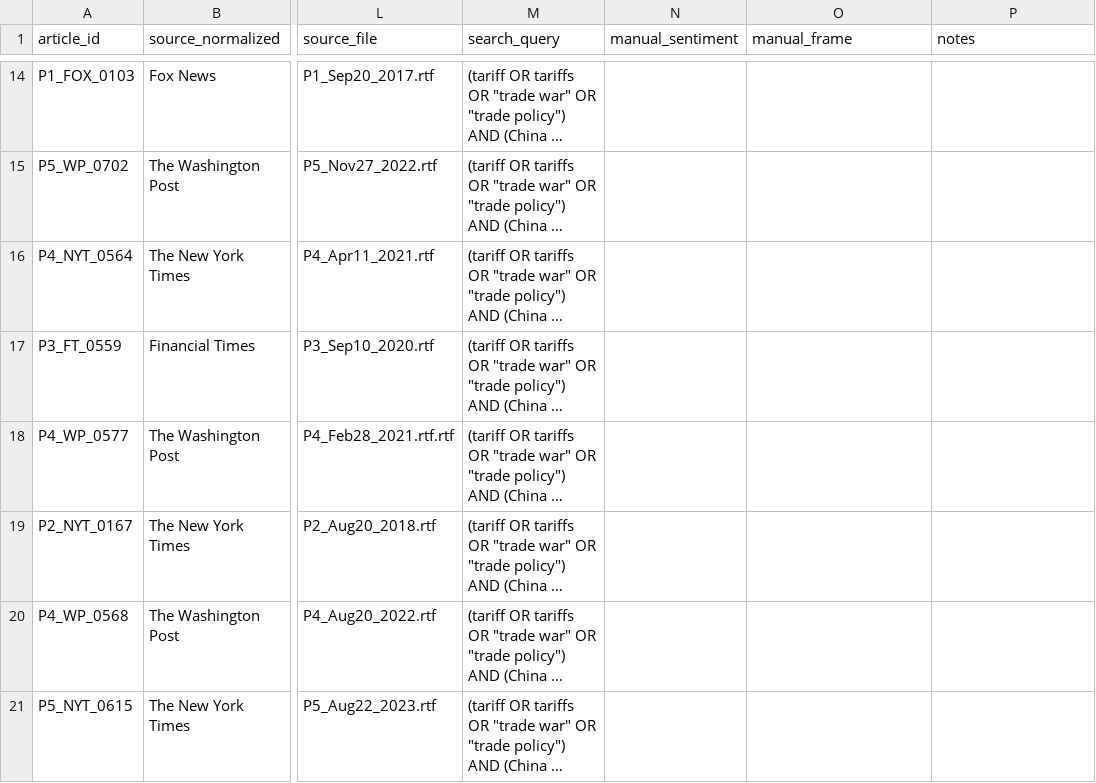
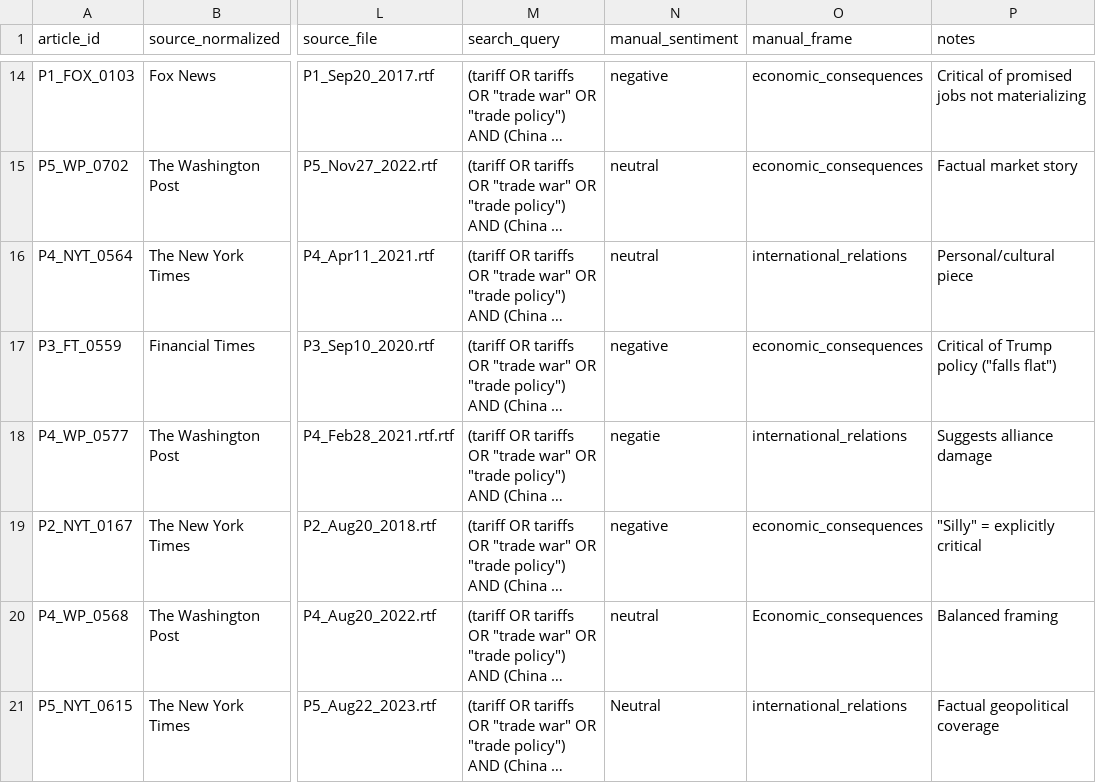
Before and after one commit to ping-exe/us-china-trade-war-corpus, a CSV file: docs/validation_sample.csv, drawn as a sheet; only a part is shown, gaps mark what is left out; long unchanged cells end in …; the diff covers the shown part only; the diff names each change by its address in the sheet, - before the commit and + after, or states it on an @@ line.

```diff
--- a/docs/validation_sample.csv
+++ b/docs/validation_sample.csv
-N14 (manual_sentiment): (empty)
+N14 (manual_sentiment): negative
-O14:O15 (manual_frame): (empty)
+O14:O15 (manual_frame): economic_consequences
-P14 (notes): (empty)
+P14 (notes): Critical of promised jobs not materializing
-N15:N16 (manual_sentiment): (empty)
+N15:N16 (manual_sentiment): neutral
-P15 (notes): (empty)
+P15 (notes): Factual market story
-O16 (manual_frame): (empty)
+O16 (manual_frame): international_relations
-P16 (notes): (empty)
+P16 (notes): Personal/cultural piece
-N17 (manual_sentiment): (empty)
+N17 (manual_sentiment): negative
-O17 (manual_frame): (empty)
+O17 (manual_frame): economic_consequences
-P17 (notes): (empty)
+P17 (notes): Critical of Trump policy ("falls flat")
-N18 (manual_sentiment): (empty)
+N18 (manual_sentiment): negatie
-O18 (manual_frame): (empty)
+O18 (manual_frame): international_relations
-P18 (notes): (empty)
+P18 (notes): Suggests alliance damage
-N19 (manual_sentiment): (empty)
+N19 (manual_sentiment): negative
-O19 (manual_frame): (empty)
+O19 (manual_frame): economic_consequences
-P19 (notes): (empty)
+P19 (notes): "Silly" = explicitly critical
-N20 (manual_sentiment): (empty)
+N20 (manual_sentiment): neutral
-O20 (manual_frame): (empty)
+O20 (manual_frame): Economic_consequences
-P20 (notes): (empty)
+P20 (notes): Balanced framing
-N21 (manual_sentiment): (empty)
+N21 (manual_sentiment): Neutral
-O21 (manual_frame): (empty)
+O21 (manual_frame): international_relations
-P21 (notes): (empty)
+P21 (notes): Factual geopolitical coverage
```
Also changed, not shown: 36 edited cells elsewhere in this file.
